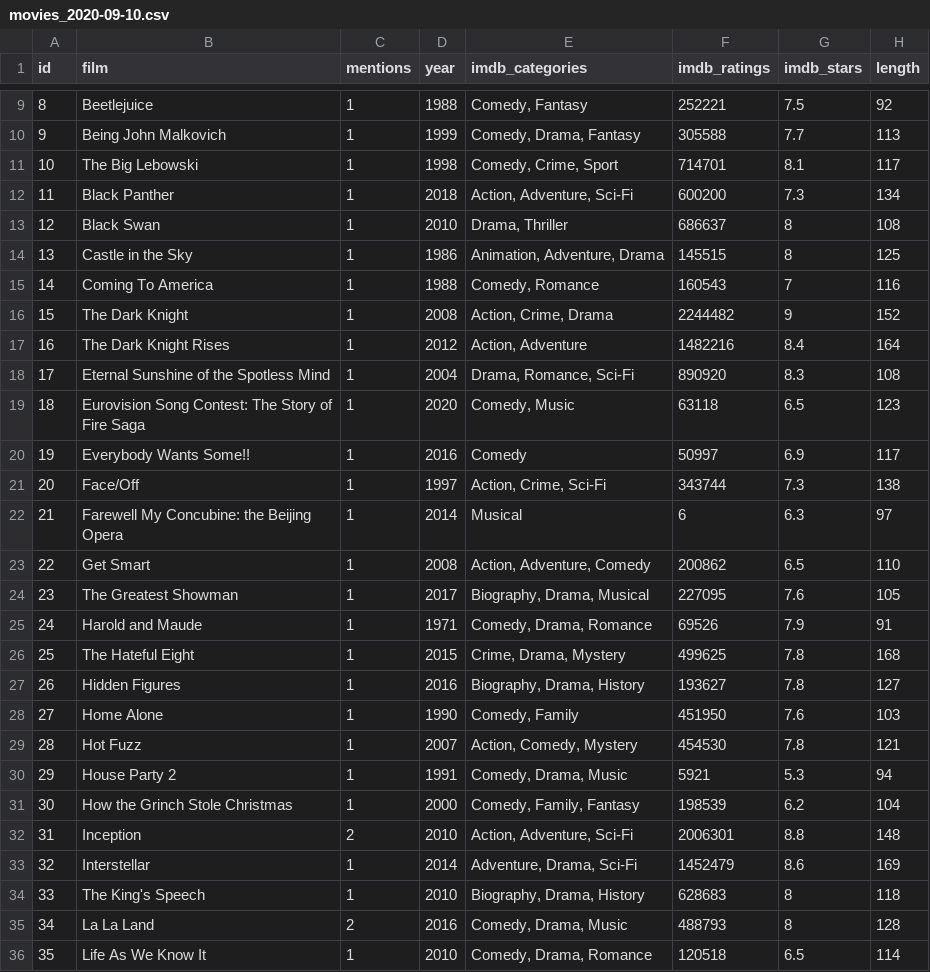
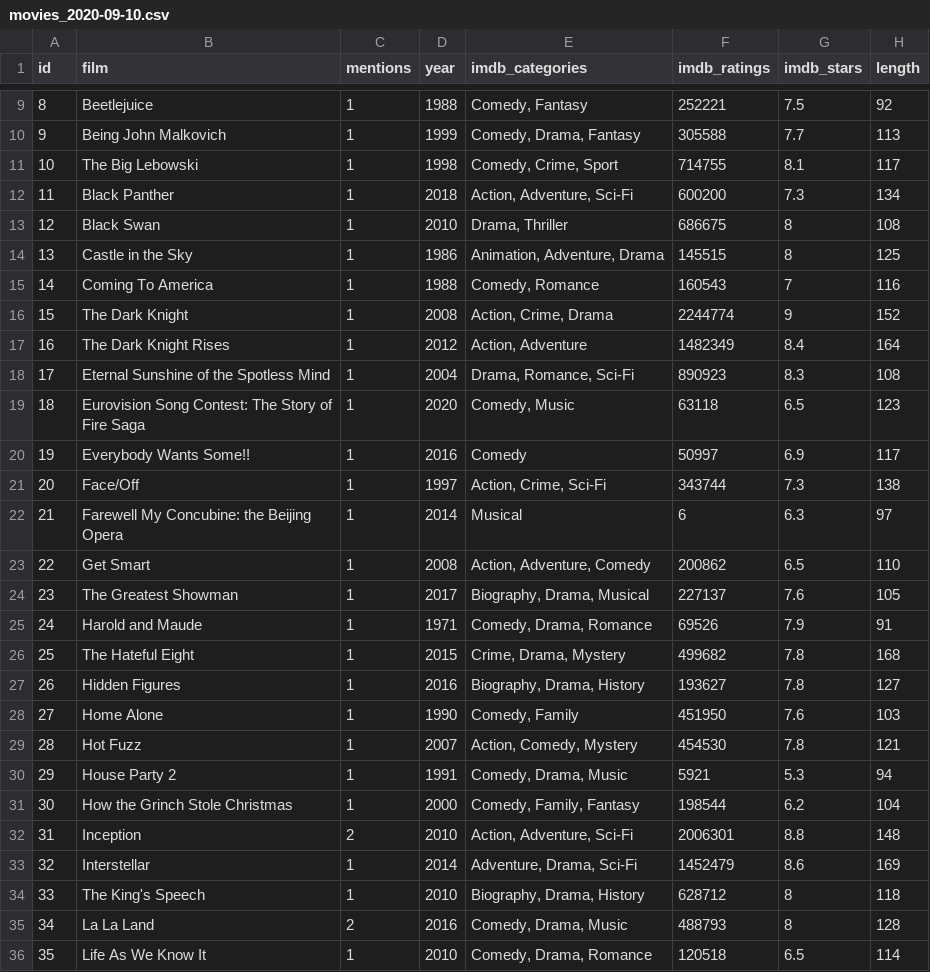
Before and after one commit to monikastrah/431-2020, a CSV file: classes/movies/data/movies_2020-09-10.csv, drawn as a sheet; only a part is shown, gaps mark what is left out; the diff covers the shown part only.

```diff
--- a/classes/movies/data/movies_2020-09-10.csv
+++ b/classes/movies/data/movies_2020-09-10.csv
@@ -10,10 +10,10 @@ id,film,mentions,year,imdb_categories,imdb_ratings,imdb_stars,length
 9,Being John Malkovich,1,1999,"Comedy, Drama, Fantasy",305588,7.7,113
-10,The Big Lebowski,1,1998,"Comedy, Crime, Sport",714701,8.1,117
+10,The Big Lebowski,1,1998,"Comedy, Crime, Sport",714755,8.1,117
 11,Black Panther,1,2018,"Action, Adventure, Sci-Fi",600200,7.3,134
-12,Black Swan,1,2010,"Drama, Thriller",686637,8,108
+12,Black Swan,1,2010,"Drama, Thriller",686675,8,108
 13,Castle in the Sky,1,1986,"Animation, Adventure, Drama",145515,8,125
 14,Coming To America,1,1988,"Comedy, Romance",160543,7,116
-15,The Dark Knight,1,2008,"Action, Crime, Drama",2244482,9,152
-16,The Dark Knight Rises,1,2012,"Action, Adventure",1482216,8.4,164
-17,Eternal Sunshine of the Spotless Mind,1,2004,"Drama, Romance, Sci-Fi",890920,8.3,108
+15,The Dark Knight,1,2008,"Action, Crime, Drama",2244774,9,152
+16,The Dark Knight Rises,1,2012,"Action, Adventure",1482349,8.4,164
+17,Eternal Sunshine of the Spotless Mind,1,2004,"Drama, Romance, Sci-Fi",890923,8.3,108
 18,Eurovision Song Contest: The Story of Fire Saga,1,2020,"Comedy, Music",63118,6.5,123
@@ -23,5 +23,5 @@ id,film,mentions,year,imdb_categories,imdb_ratings,imdb_stars,length
 22,Get Smart,1,2008,"Action, Adventure, Comedy",200862,6.5,110
-23,The Greatest Showman,1,2017,"Biography, Drama, Musical",227095,7.6,105
+23,The Greatest Showman,1,2017,"Biography, Drama, Musical",227137,7.6,105
 24,Harold and Maude,1,1971,"Comedy, Drama, Romance",69526,7.9,91
-25,The Hateful Eight,1,2015,"Crime, Drama, Mystery",499625,7.8,168
+25,The Hateful Eight,1,2015,"Crime, Drama, Mystery",499682,7.8,168
 26,Hidden Figures,1,2016,"Biography, Drama, History",193627,7.8,127
@@ -30,6 +30,6 @@ id,film,mentions,year,imdb_categories,imdb_ratings,imdb_stars,length
 29,House Party 2,1,1991,"Comedy, Drama, Music",5921,5.3,94
-30,How the Grinch Stole Christmas,1,2000,"Comedy, Family, Fantasy",198539,6.2,104
+30,How the Grinch Stole Christmas,1,2000,"Comedy, Family, Fantasy",198544,6.2,104
 31,Inception,2,2010,"Action, Adventure, Sci-Fi",2006301,8.8,148
 32,Interstellar,1,2014,"Adventure, Drama, Sci-Fi",1452479,8.6,169
-33,The King's Speech,1,2010,"Biography, Drama, History",628683,8,118
+33,The King's Speech,1,2010,"Biography, Drama, History",628712,8,118
 34,La La Land,2,2016,"Comedy, Drama, Music",488793,8,128
```
Also changed, not shown: 20 edited cells elsewhere in this file.
